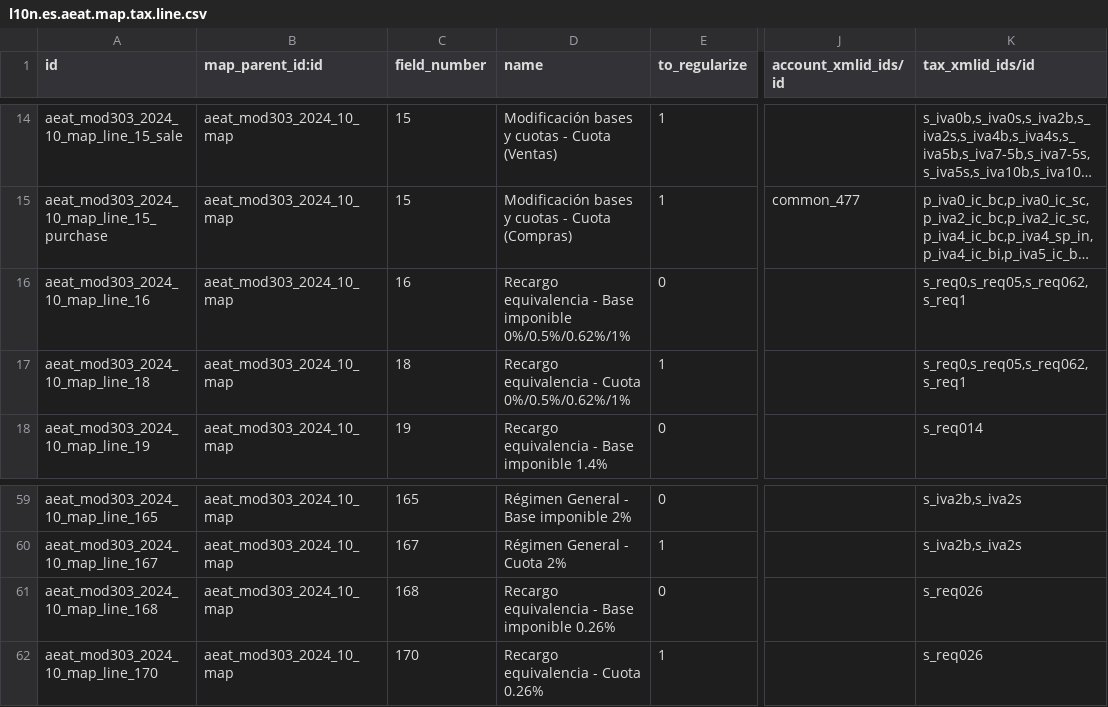
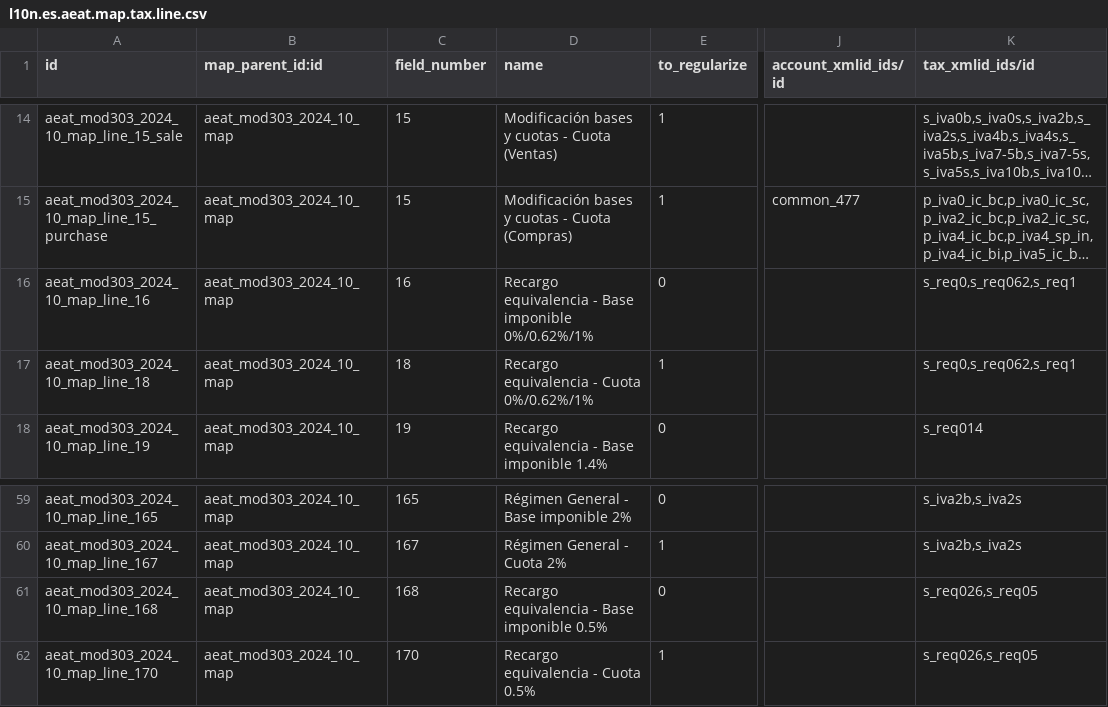
Before and after one commit to kike7laguna/l10n-spain, a CSV file: l10n_es_aeat_mod303/data/2024-10/l10n.es.aeat.map.tax.line.csv, drawn as a sheet; only a part is shown, gaps mark what is left out; long unchanged cells end in …; the diff names each change by its address in the sheet, - before the commit and + after, or states it on an @@ line.

```diff
--- a/l10n_es_aeat_mod303/data/2024-10/l10n.es.aeat.map.tax.line.csv
+++ b/l10n_es_aeat_mod303/data/2024-10/l10n.es.aeat.map.tax.line.csv
-D16 (name): …Base imponible 0%/0.5%/0.62%/1%
+D16 (name): …Base imponible 0%/0.62%/1%
-K16:K17 (tax_xmlid_ids/id): s_req0,s_req05,s_req062,s_req1
+K16:K17 (tax_xmlid_ids/id): s_req0,s_req062,s_req1
-D17 (name): Recargo equivalencia - Cuota 0%/0.5%/0.62%/1%
+D17 (name): Recargo equivalencia - Cuota 0%/0.62%/1%
-D61 (name): Recargo equivalencia - Base imponible 0.26%
+D61 (name): Recargo equivalencia - Base imponible 0.5%
-K61:K62 (tax_xmlid_ids/id): s_req026
+K61:K62 (tax_xmlid_ids/id): s_req026,s_req05
-D62 (name): Recargo equivalencia - Cuota 0.26%
+D62 (name): Recargo equivalencia - Cuota 0.5%
```
Also changed, not shown: l10n_es_aeat_mod303/data/2024-10/aeat.model.export.config.line.csv, 4 other files.
